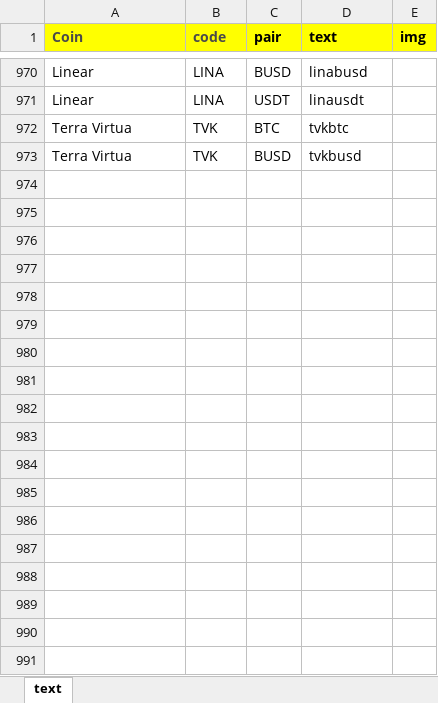
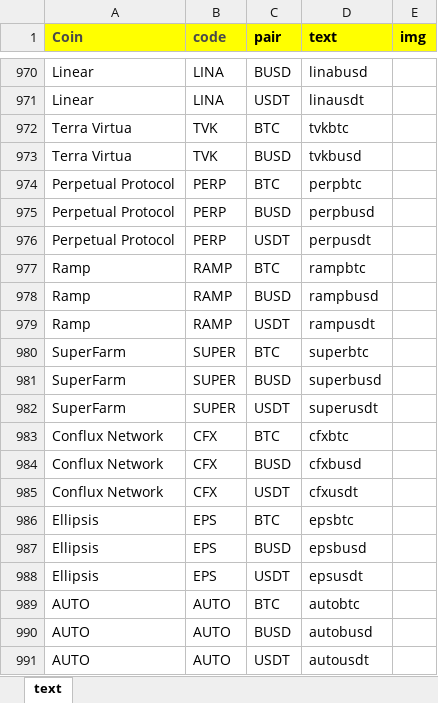
Before and after one commit to yildreams/cyrptocointracker, an Excel workbook: resources/coinlist.xlsx, sheet text, drawn as a sheet; only a part is shown, gaps mark what is left out; values as stored, in another font and other column widths than the file's, no borders; the diff names each change by its address in the sheet, - before the commit and + after, or states it on an @@ line.

```diff
--- a/resources/coinlist.xlsx (sheet text)
+++ b/resources/coinlist.xlsx (sheet text)
+row 974: Perpetual Protocol | PERP | BTC | perpbtc
+row 975: Perpetual Protocol | PERP | BUSD | perpbusd
+row 976: Perpetual Protocol | PERP | USDT | perpusdt
+row 977: Ramp | RAMP | BTC | rampbtc
+row 978: Ramp | RAMP | BUSD | rampbusd
+row 979: Ramp | RAMP | USDT | rampusdt
+row 980: SuperFarm | SUPER | BTC | superbtc
+row 981: SuperFarm | SUPER | BUSD | superbusd
+row 982: SuperFarm | SUPER | USDT | superusdt
+row 983: Conflux Network | CFX | BTC | cfxbtc
+row 984: Conflux Network | CFX | BUSD | cfxbusd
+row 985: Conflux Network | CFX | USDT | cfxusdt
+row 986: Ellipsis | EPS | BTC | epsbtc
+row 987: Ellipsis | EPS | BUSD | epsbusd
+row 988: Ellipsis | EPS | USDT | epsusdt
+row 989: AUTO | AUTO | BTC | autobtc
+row 990: AUTO | AUTO | BUSD | autobusd
+row 991: AUTO | AUTO | USDT | autousdt
```
Also changed, not shown: 2 other files.
